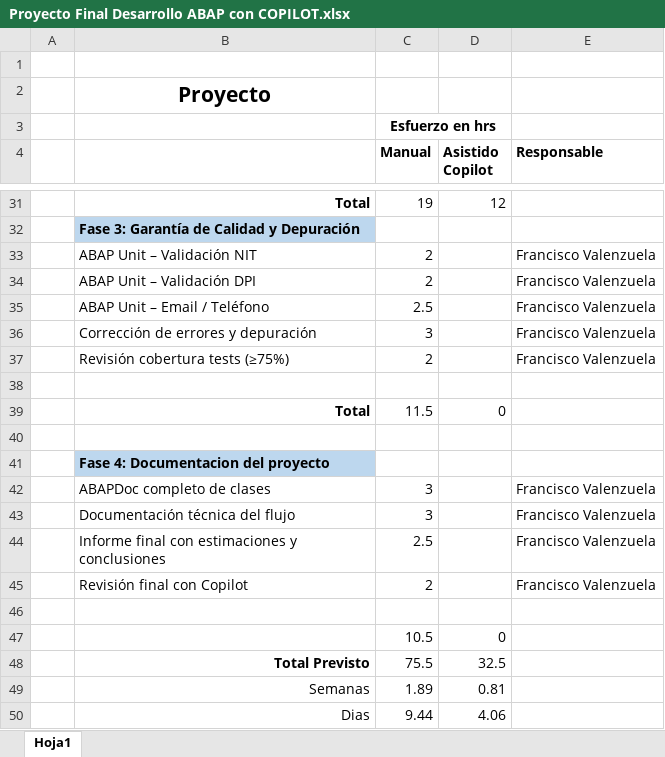
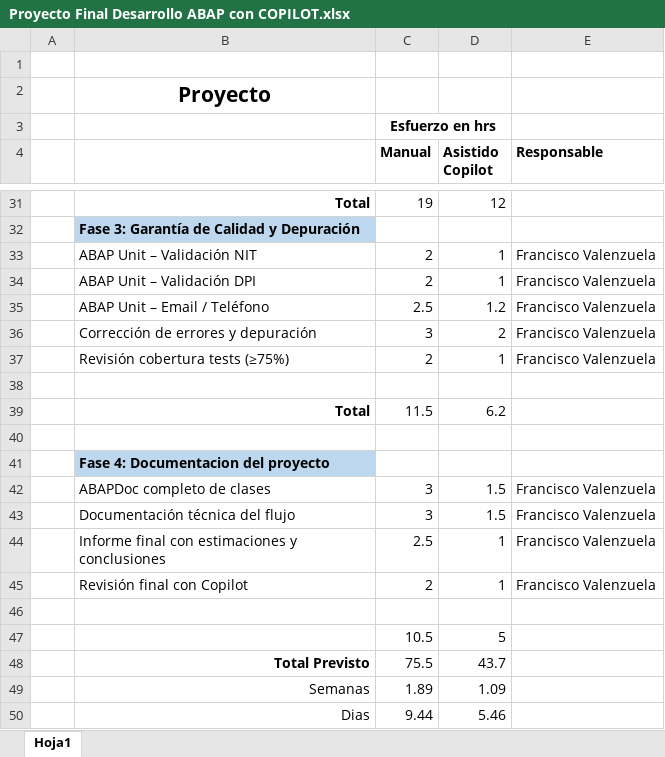
Before and after one commit to fvalenzuelaSoft/Proyecto_Copilot, an Excel workbook: Proyecto Final Desarrollo ABAP con COPILOT.xlsx, sheet Hoja1, drawn as a sheet; only a part is shown, gaps mark what is left out; values as stored, in another font and other column widths than the file's, no borders; the diff names each change by its address in the sheet, - before the commit and + after, or states it on an @@ line.

Commit message:
Actualiza Excel: Fase 4 (horas Copilot)
Se ajusta la planificación de Fase 4 agregando desglose de horas Copilot vs manual por actividad.

```diff
--- a/Proyecto Final Desarrollo ABAP con COPILOT.xlsx (sheet Hoja1)
+++ b/Proyecto Final Desarrollo ABAP con COPILOT.xlsx (sheet Hoja1)
-D33:D34 (Asistido Copilot): (empty)
+D33:D34 (Asistido Copilot): 1
-D35 (Asistido Copilot): (empty)
+D35 (Asistido Copilot): 1.2
-D36 (Asistido Copilot): (empty)
+D36 (Asistido Copilot): 2
-D37 (Asistido Copilot): (empty)
+D37 (Asistido Copilot): 1
-D39 (Asistido Copilot): 0
+D39 (Asistido Copilot): 6.2
-D42:D43 (Asistido Copilot): (empty)
+D42:D43 (Asistido Copilot): 1.5
-D44:D45 (Asistido Copilot): (empty)
+D44:D45 (Asistido Copilot): 1
-D47 (Asistido Copilot): 0
+D47 (Asistido Copilot): 5
-D48 (Asistido Copilot): 32.5
+D48 (Asistido Copilot): 43.7
-D49 (Asistido Copilot): 0.81
+D49 (Asistido Copilot): 1.09
-D50 (Asistido Copilot): 4.06
+D50 (Asistido Copilot): 5.46
```
